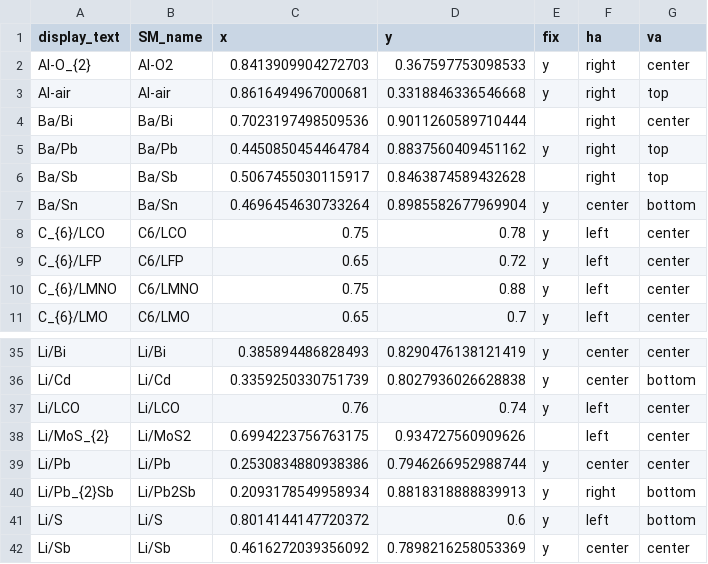
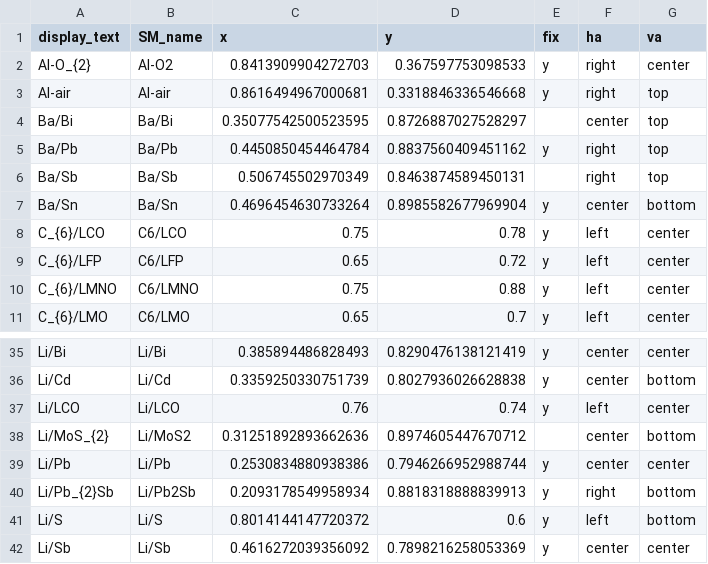
Before and after one commit to energy-storage-analysis/LDES-Survey, a CSV file: cap_cost/figure_panels/electrochem/fix_positions_coupled.csv, drawn as a sheet; only a part is shown, gaps mark what is left out.

```diff
--- a/cap_cost/figure_panels/electrochem/fix_positions_coupled.csv
+++ b/cap_cost/figure_panels/electrochem/fix_positions_coupled.csv
@@ -3,5 +3,5 @@ Al-O_{2},Al-O2,0.8413909904272703,0.367597753098533,y,right,center
 Al-air,Al-air,0.8616494967000681,0.3318846336546668,y,right,top
-Ba/Bi,Ba/Bi,0.7023197498509536,0.9011260589710444,,right,center
+Ba/Bi,Ba/Bi,0.35077542500523595,0.8726887027528297,,center,top
 Ba/Pb,Ba/Pb,0.4450850454464784,0.8837560409451162,y,right,top
-Ba/Sb,Ba/Sb,0.5067455030115917,0.8463874589432628,,right,top
+Ba/Sb,Ba/Sb,0.506745502970349,0.8463874589450131,,right,top
 Ba/Sn,Ba/Sn,0.4696454630733264,0.8985582677969904,y,center,bottom
@@ -37,3 +37,3 @@ Li/Cd,Li/Cd,0.3359250330751739,0.8027936026628838,y,center,bottom
 Li/LCO,Li/LCO,0.76,0.74,y,left,center
-Li/MoS_{2},Li/MoS2,0.6994223756763175,0.934727560909626,,left,center
+Li/MoS_{2},Li/MoS2,0.31251892893662636,0.8974605447670712,,center,bottom
 Li/Pb,Li/Pb,0.2530834880938386,0.7946266952988744,y,center,center
```
Also changed, not shown: cap_cost/data_consolidated/SM_data.csv, cap_cost/data_consolidated/mat_data.csv, 2 other files.
